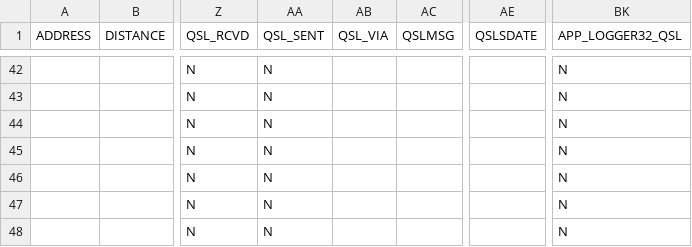
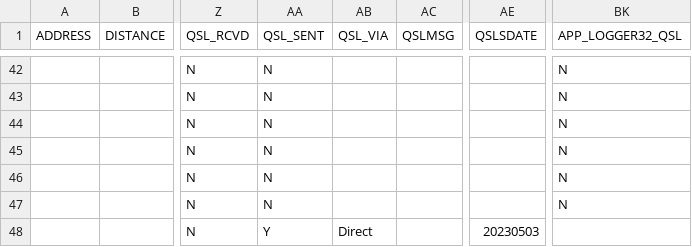
Before and after one commit to mike2718/logbook, a CSV file: BG7XTQ.utf8.csv, drawn as a sheet; only a part is shown, gaps mark what is left out; the diff names each change by its address in the sheet, - before the commit and + after, or states it on an @@ line.

```diff
--- a/BG7XTQ.utf8.csv
+++ b/BG7XTQ.utf8.csv
-AA48 (QSL_SENT): N
+AA48 (QSL_SENT): Y
-AB48 (QSL_VIA): (empty)
+AB48 (QSL_VIA): Direct
-AE48 (QSLSDATE): (empty)
+AE48 (QSLSDATE): 20230503
-BK48 (APP_LOGGER32_QSL): N
+BK48 (APP_LOGGER32_QSL): (empty)
```
Also changed, not shown: BG7XTQ.CSV, 3 other files.
